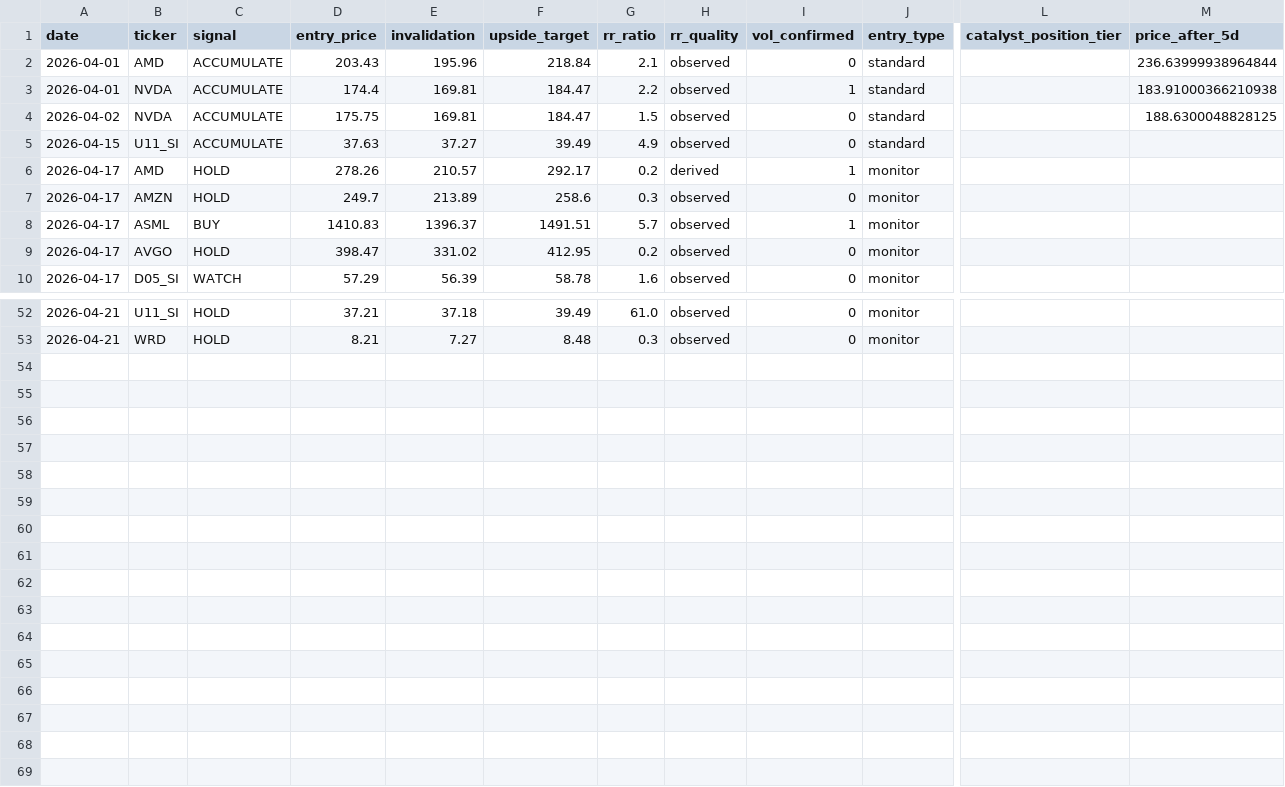
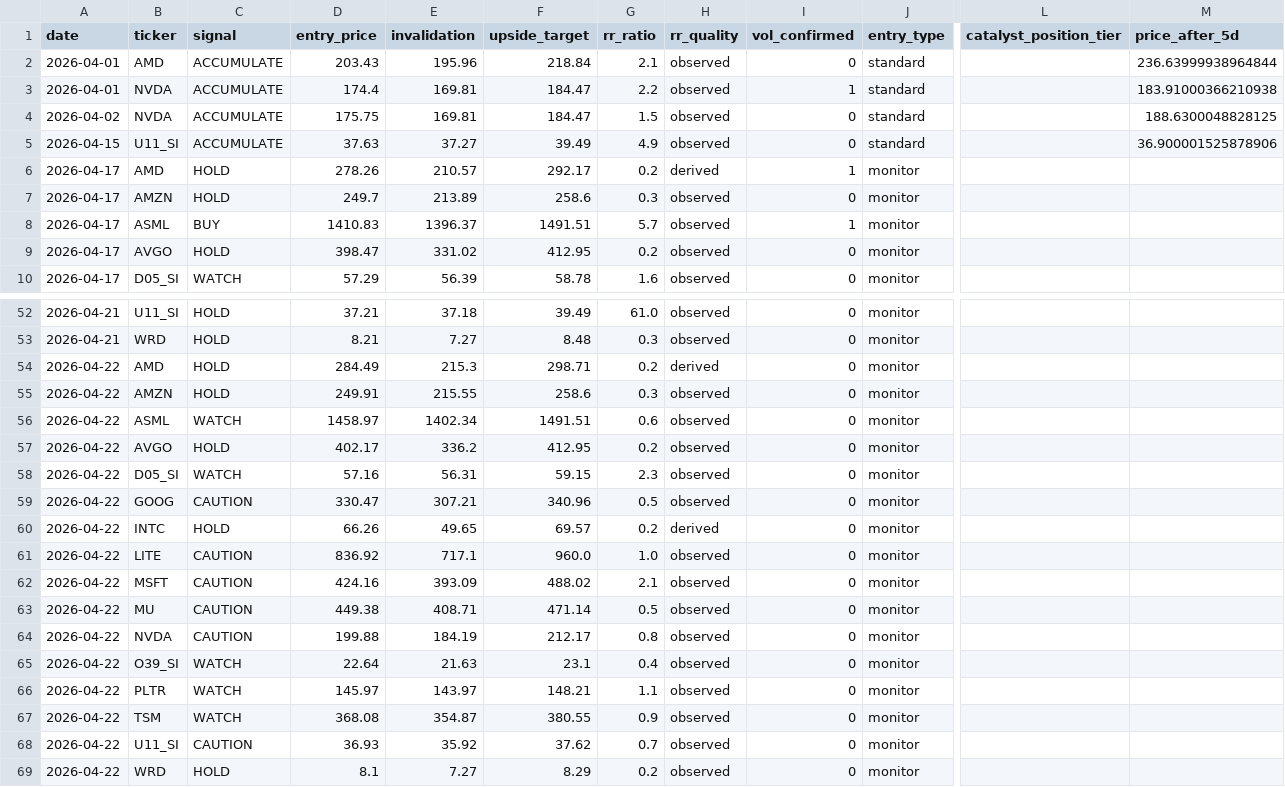
Before and after one commit to marcuslai1/market-dashboard, a CSV file: data/signal_log.csv, drawn as a sheet; only a part is shown, gaps mark what is left out; rows hold the shown columns only; the diff names each change by its address in the sheet, - before the commit and + after, or states it on an @@ line.

```diff
--- a/data/signal_log.csv
+++ b/data/signal_log.csv
-M5 (price_after_5d): (empty)
+M5 (price_after_5d): 36.900001525878906
+row 54: 2026-04-22 | AMD | HOLD | 284.49 | 215.3 | 298.71 | 0.2 | derived | 0 | monitor
+row 55: 2026-04-22 | AMZN | HOLD | 249.91 | 215.55 | 258.6 | 0.3 | observed | 0 | monitor
+row 56: 2026-04-22 | ASML | WATCH | 1458.97 | 1402.34 | 1491.51 | 0.6 | observed | 0 | monitor
+row 57: 2026-04-22 | AVGO | HOLD | 402.17 | 336.2 | 412.95 | 0.2 | observed | 0 | monitor
+row 58: 2026-04-22 | D05_SI | WATCH | 57.16 | 56.31 | 59.15 | 2.3 | observed | 0 | monitor
+row 59: 2026-04-22 | GOOG | CAUTION | 330.47 | 307.21 | 340.96 | 0.5 | observed | 0 | monitor
+row 60: 2026-04-22 | INTC | HOLD | 66.26 | 49.65 | 69.57 | 0.2 | derived | 0 | monitor
+row 61: 2026-04-22 | LITE | CAUTION | 836.92 | 717.1 | 960.0 | 1.0 | observed | 0 | monitor
+row 62: 2026-04-22 | MSFT | CAUTION | 424.16 | 393.09 | 488.02 | 2.1 | observed | 0 | monitor
+row 63: 2026-04-22 | MU | CAUTION | 449.38 | 408.71 | 471.14 | 0.5 | observed | 0 | monitor
+row 64: 2026-04-22 | NVDA | CAUTION | 199.88 | 184.19 | 212.17 | 0.8 | observed | 0 | monitor
+row 65: 2026-04-22 | O39_SI | WATCH | 22.64 | 21.63 | 23.1 | 0.4 | observed | 0 | monitor
+row 66: 2026-04-22 | PLTR | WATCH | 145.97 | 143.97 | 148.21 | 1.1 | observed | 0 | monitor
+row 67: 2026-04-22 | TSM | WATCH | 368.08 | 354.87 | 380.55 | 0.9 | observed | 0 | monitor
+row 68: 2026-04-22 | U11_SI | CAUTION | 36.93 | 35.92 | 37.62 | 0.7 | observed | 0 | monitor
+row 69: 2026-04-22 | WRD | HOLD | 8.1 | 7.27 | 8.29 | 0.2 | observed | 0 | monitor
```
Also changed, not shown: data/claude_analysis.csv, data/market_data.csv, 3 other files.
